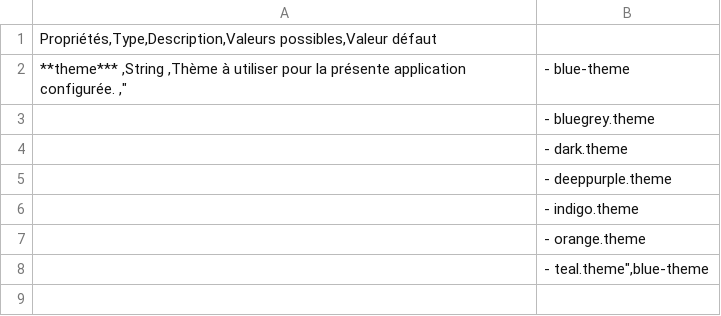
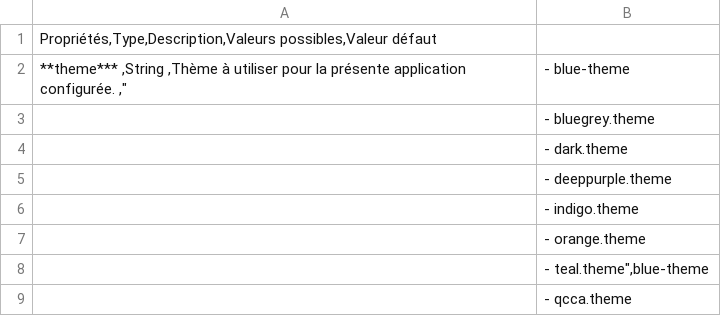
Before and after one commit to infra-geo-ouverte/igo2, a CSV file: docs/_tables/fr/config/theme.csv, drawn as a sheet.

Commit message:
qcca style

```diff
--- a/docs/_tables/fr/config/theme.csv
+++ b/docs/_tables/fr/config/theme.csv
@@ -8 +8,2 @@ Propriétés,Type,Description,Valeurs possibles,Valeur défaut
 | - teal.theme",blue-theme
+| - qcca.theme
```
Also changed, not shown: 3 other files.
